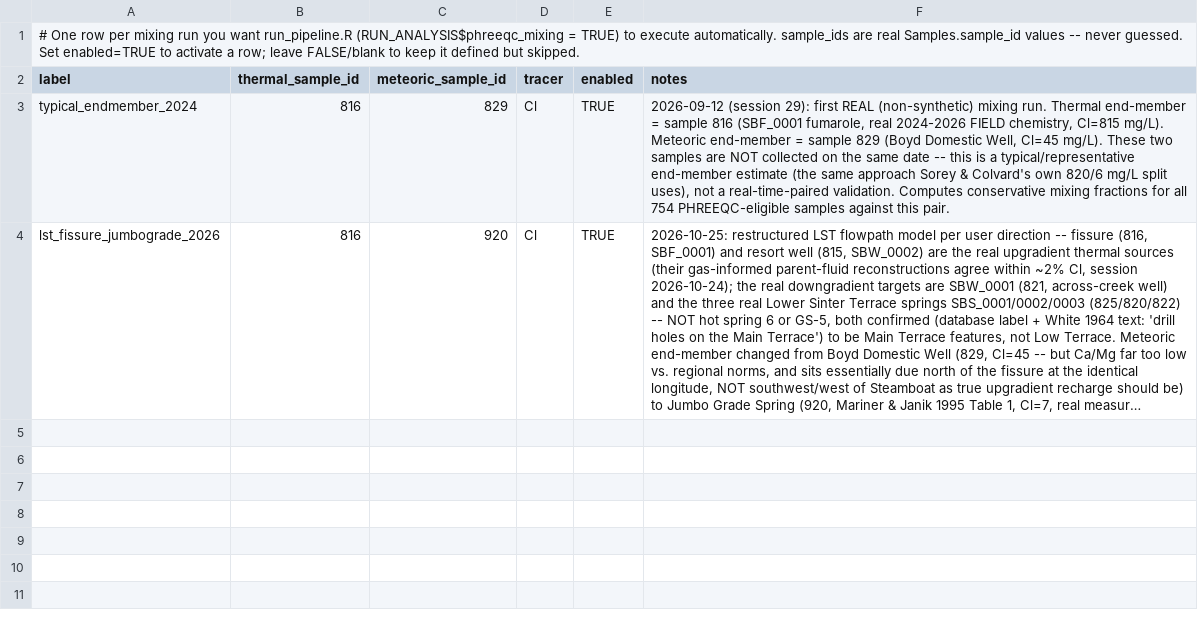
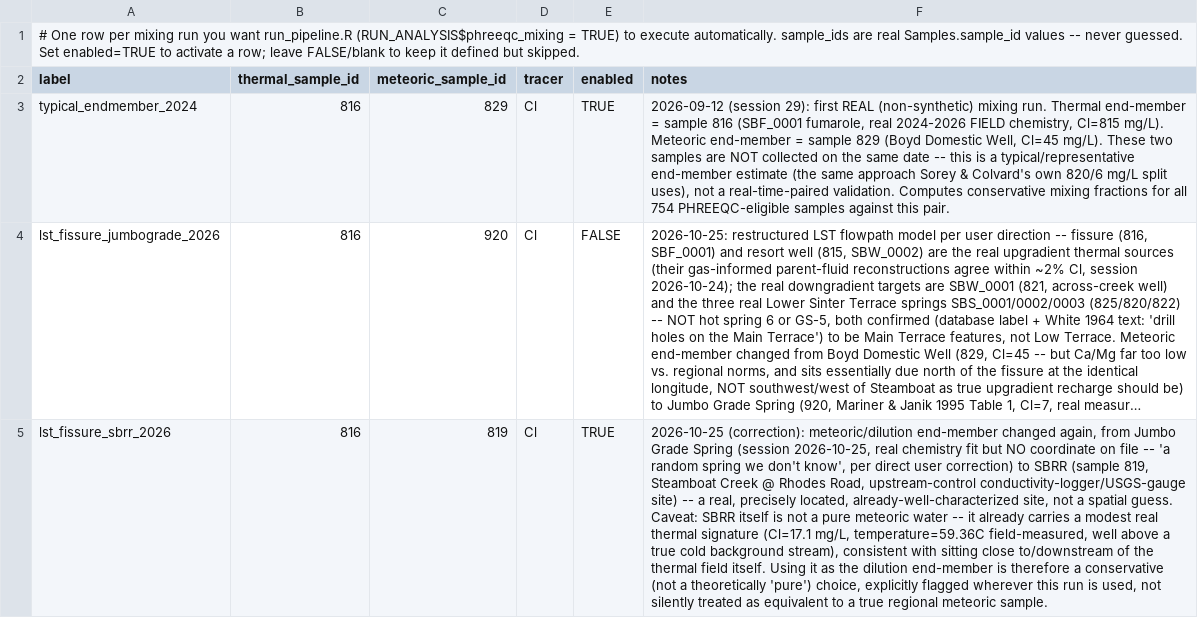
Before and after one commit to tylerirvin543/Steamboat_Creek_Geochemistry_Database, a CSV file: data/raw/phreeqc/mixing_config.csv, drawn as a sheet; long unchanged cells end in …; the diff names each change by its address in the sheet, - before the commit and + after, or states it on an @@ line.

```diff
--- a/data/raw/phreeqc/mixing_config.csv
+++ b/data/raw/phreeqc/mixing_config.csv
-E4 (enabled): TRUE
+E4 (enabled): FALSE
+row 5: lst_fissure_sbrr_2026 | 816 | 819 | Cl | TRUE | 2026-10-25 (correction): meteoric/dilution end-member changed again, from Jumbo Grade Spring (session 2026-10-25, real chemistry fit but NO coordinate on file -- 'a random spring we don't know', per direct user correction) to SBRR (sample 819, Steamboat Creek @ Rhodes Road, upstream-control conductivity-logger/USGS-gauge site) -- a real, precisely located, already-well-characterized site, not a spatial guess. Caveat: SBRR itself is not a pure meteoric water -- it already carries a modest real thermal signature (Cl=17.1 mg/L, temperature=59.36C field-measured, well above a true cold background stream), consistent with sitting close to/downstream of the thermal field itself. Using it as the dilution end-member is therefore a conservative (not a theoretically 'pure') choice, explicitly flagged wherever this run is used, not silently treated as equivalent to a true regional meteoric sample.
```
Also changed, not shown: data/raw/phreeqc/inverse_config.csv, 4 other files.
